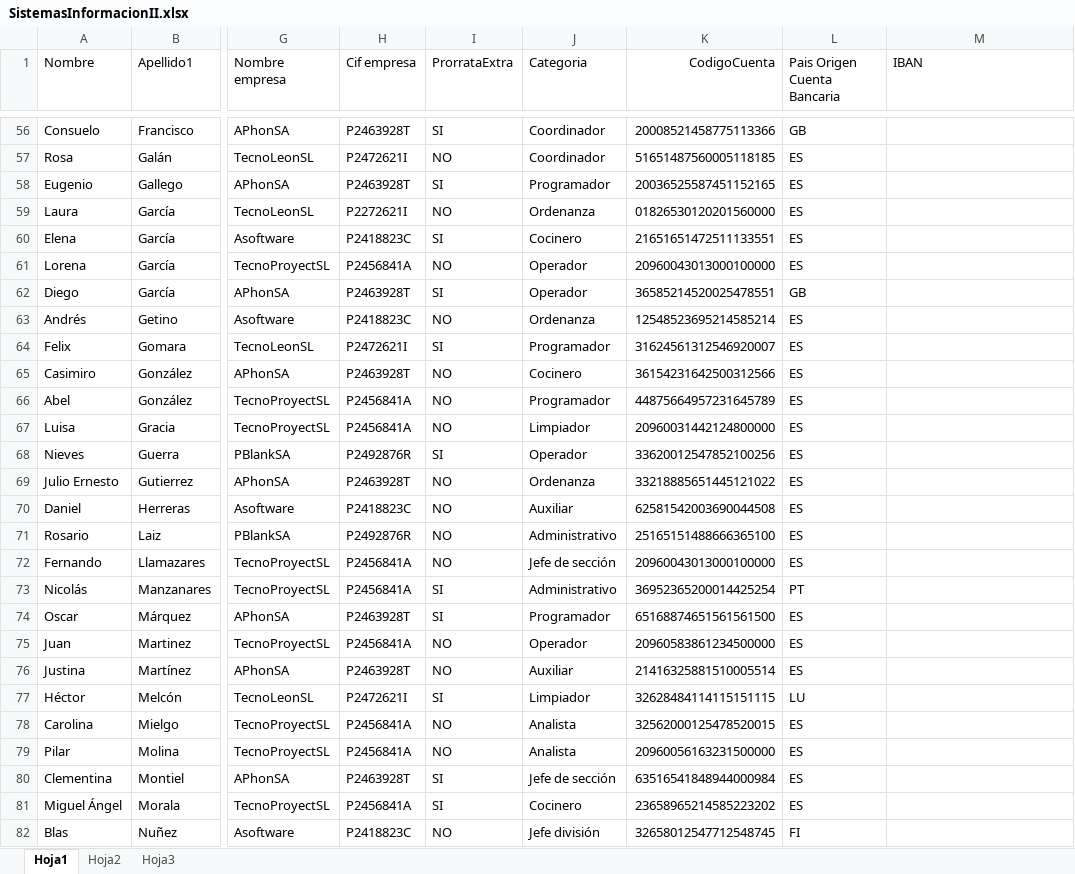
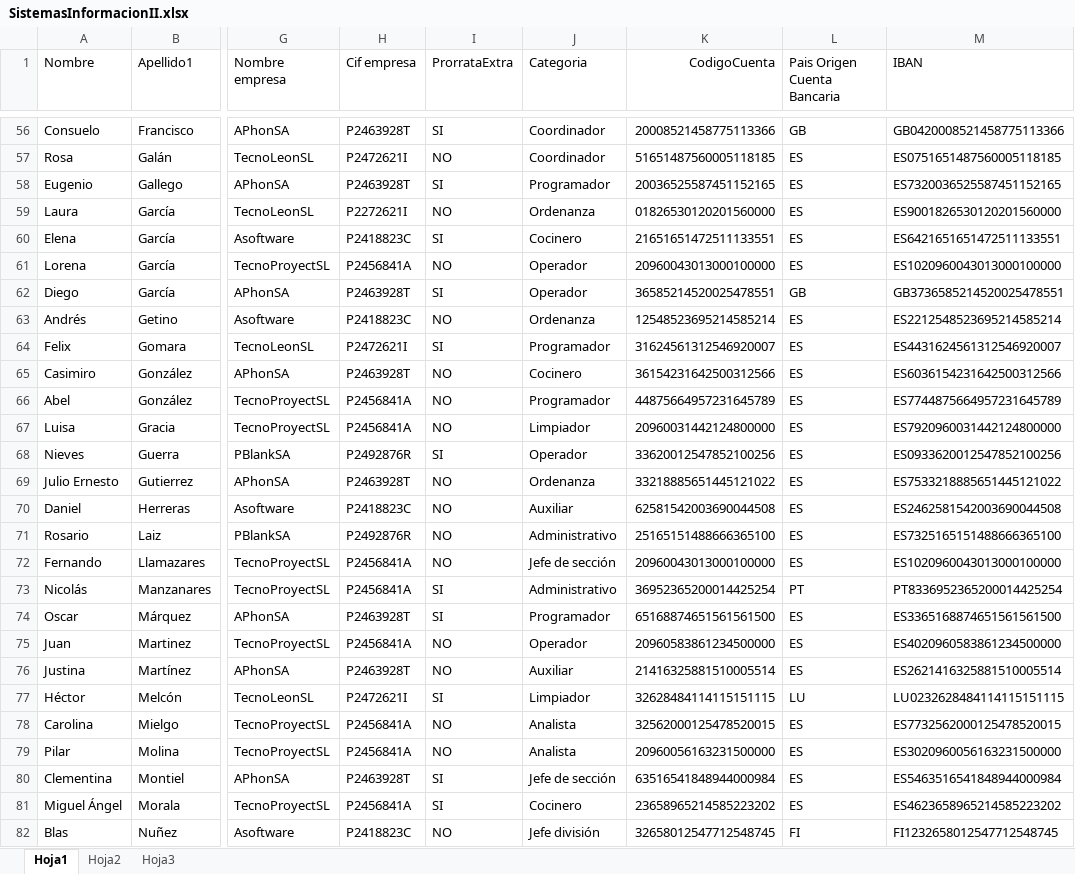
Before and after one commit to jmartb02/sis2, an Excel workbook: practica1/src/resources/SistemasInformacionII.xlsx, sheet Hoja1, drawn as a sheet; only a part is shown, gaps mark what is left out; values as stored, in another font and other column widths than the file's, no borders; the diff covers the shown part only; the diff names each change by its address in the sheet, - before the commit and + after, or states it on an @@ line.

```diff
--- a/practica1/src/resources/SistemasInformacionII.xlsx (sheet Hoja1)
+++ b/practica1/src/resources/SistemasInformacionII.xlsx (sheet Hoja1)
-M56 (IBAN): (empty)
+M56 (IBAN): GB0420008521458775113366
-M57 (IBAN): (empty)
+M57 (IBAN): ES0751651487560005118185
-M58 (IBAN): (empty)
+M58 (IBAN): ES7320036525587451152165
-M59 (IBAN): (empty)
+M59 (IBAN): ES9001826530120201560000
-M60 (IBAN): (empty)
+M60 (IBAN): ES6421651651472511133551
-M61 (IBAN): (empty)
+M61 (IBAN): ES1020960043013000100000
-M62 (IBAN): (empty)
+M62 (IBAN): GB3736585214520025478551
-M63 (IBAN): (empty)
+M63 (IBAN): ES2212548523695214585214
-M64 (IBAN): (empty)
+M64 (IBAN): ES4431624561312546920007
-M65 (IBAN): (empty)
+M65 (IBAN): ES6036154231642500312566
-M66 (IBAN): (empty)
+M66 (IBAN): ES7744875664957231645789
-M67 (IBAN): (empty)
+M67 (IBAN): ES7920960031442124800000
-M68 (IBAN): (empty)
+M68 (IBAN): ES0933620012547852100256
-M69 (IBAN): (empty)
+M69 (IBAN): ES7533218885651445121022
-M70 (IBAN): (empty)
+M70 (IBAN): ES2462581542003690044508
-M71 (IBAN): (empty)
+M71 (IBAN): ES7325165151488666365100
-M72 (IBAN): (empty)
+M72 (IBAN): ES1020960043013000100000
-M73 (IBAN): (empty)
+M73 (IBAN): PT8336952365200014425254
-M74 (IBAN): (empty)
+M74 (IBAN): ES3365168874651561561500
-M75 (IBAN): (empty)
+M75 (IBAN): ES4020960583861234500000
-M76 (IBAN): (empty)
+M76 (IBAN): ES2621416325881510005514
-M77 (IBAN): (empty)
+M77 (IBAN): LU0232628484114115151115
-M78 (IBAN): (empty)
+M78 (IBAN): ES7732562000125478520015
-M79 (IBAN): (empty)
+M79 (IBAN): ES3020960056163231500000
-M80 (IBAN): (empty)
+M80 (IBAN): ES5463516541848944000984
-M81 (IBAN): (empty)
+M81 (IBAN): ES4623658965214585223202
-M82 (IBAN): (empty)
+M82 (IBAN): FI1232658012547712548745
```
Also changed, not shown: 76 edited cells elsewhere in this sheet, 5 other files.
